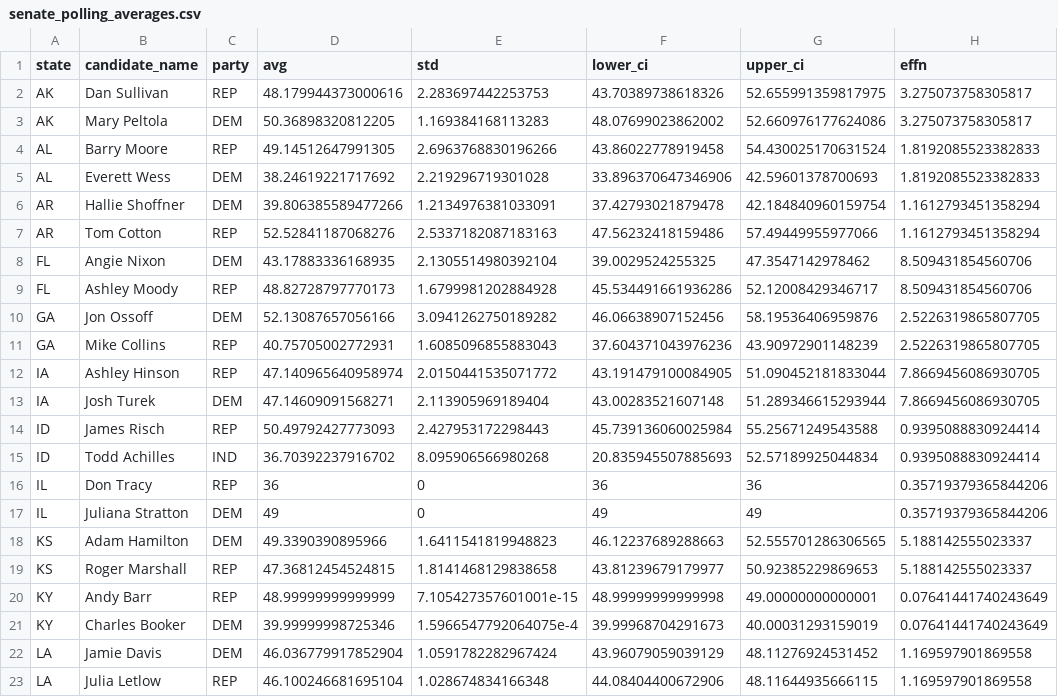
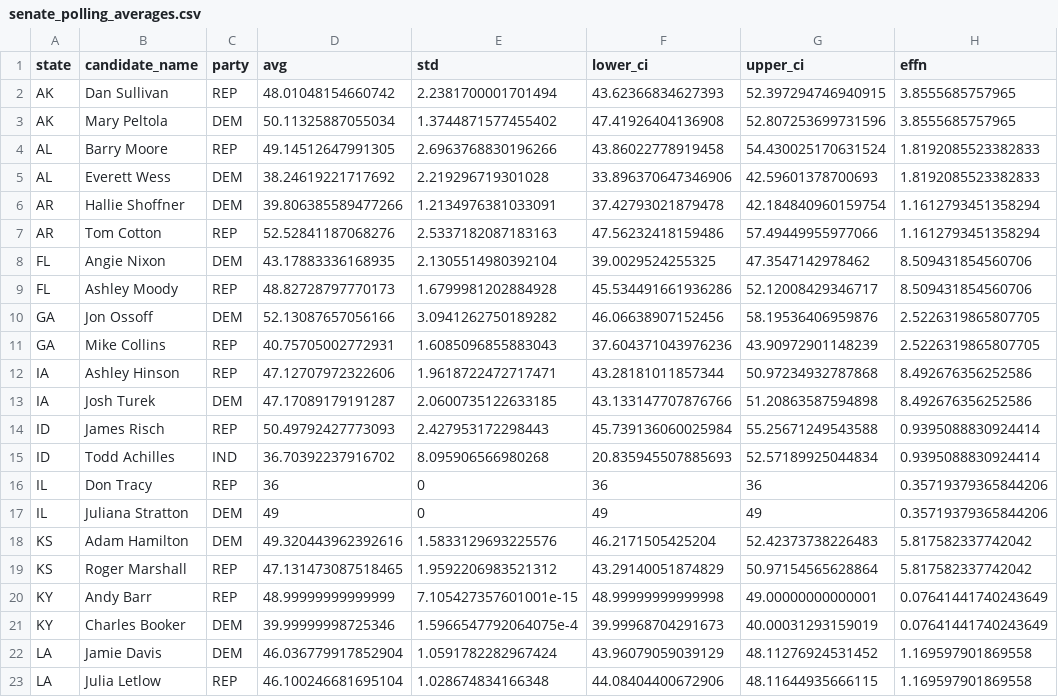
Before and after one commit to Hackquantumcpp/snoutcounter-midterms-2026-model, a CSV file: prediction/senate/transformed/senate_polling_averages.csv, drawn as a sheet; only a part is shown; the diff covers the shown part only.

```diff
--- a/prediction/senate/transformed/senate_polling_averages.csv
+++ b/prediction/senate/transformed/senate_polling_averages.csv
@@ -1,4 +1,4 @@
 state,candidate_name,party,avg,std,lower_ci,upper_ci,effn
-AK,Dan Sullivan,REP,48.179944373000616,2.283697442253753,43.70389738618326,52.655991359817975,3.275073758305817
-AK,Mary Peltola,DEM,50.36898320812205,1.169384168113283,48.07699023862002,52.660976177624086,3.275073758305817
+AK,Dan Sullivan,REP,48.01048154660742,2.2381700001701494,43.62366834627393,52.397294746940915,3.8555685757965
+AK,Mary Peltola,DEM,50.11325887055034,1.3744871577455402,47.41926404136908,52.807253699731596,3.8555685757965
 AL,Barry Moore,REP,49.14512647991305,2.6963768830196266,43.86022778919458,54.430025170631524,1.8192085523382833
@@ -11,4 +11,4 @@ GA,Jon Ossoff,DEM,52.13087657056166,3.0941262750189282,46.06638907152456,58.1953
 GA,Mike Collins,REP,40.75705002772931,1.6085096855883043,37.604371043976236,43.90972901148239,2.5226319865807705
-IA,Ashley Hinson,REP,47.140965640958974,2.0150441535071772,43.191479100084905,51.090452181833044,7.8669456086930705
-IA,Josh Turek,DEM,47.14609091568271,2.113905969189404,43.00283521607148,51.289346615293944,7.8669456086930705
+IA,Ashley Hinson,REP,47.12707972322606,1.9618722472717471,43.28181011857344,50.97234932787868,8.492676356252586
+IA,Josh Turek,DEM,47.17089179191287,2.0600735122633185,43.133147707876766,51.20863587594898,8.492676356252586
 ID,James Risch,REP,50.49792427773093,2.427953172298443,45.739136060025984,55.25671249543588,0.9395088830924414
@@ -17,4 +17,4 @@ IL,Don Tracy,REP,36,0,36,36,0.35719379365844206
 IL,Juliana Stratton,DEM,49,0,49,49,0.35719379365844206
-KS,Adam Hamilton,DEM,49.3390390895966,1.6411541819948823,46.12237689288663,52.555701286306565,5.188142555023337
-KS,Roger Marshall,REP,47.36812454524815,1.8141468129838658,43.81239679179977,50.92385229869653,5.188142555023337
+KS,Adam Hamilton,DEM,49.320443962392616,1.5833129693225576,46.2171505425204,52.42373738226483,5.817582337742042
+KS,Roger Marshall,REP,47.131473087518465,1.9592206983521312,43.29140051874829,50.97154565628864,5.817582337742042
 KY,Andy Barr,REP,48.99999999999999,7.105427357601001e-15,48.99999999999998,49.00000000000001,0.07641441740243649
```
Also changed, not shown: 58 edited cells elsewhere in this file, 4 other files.
